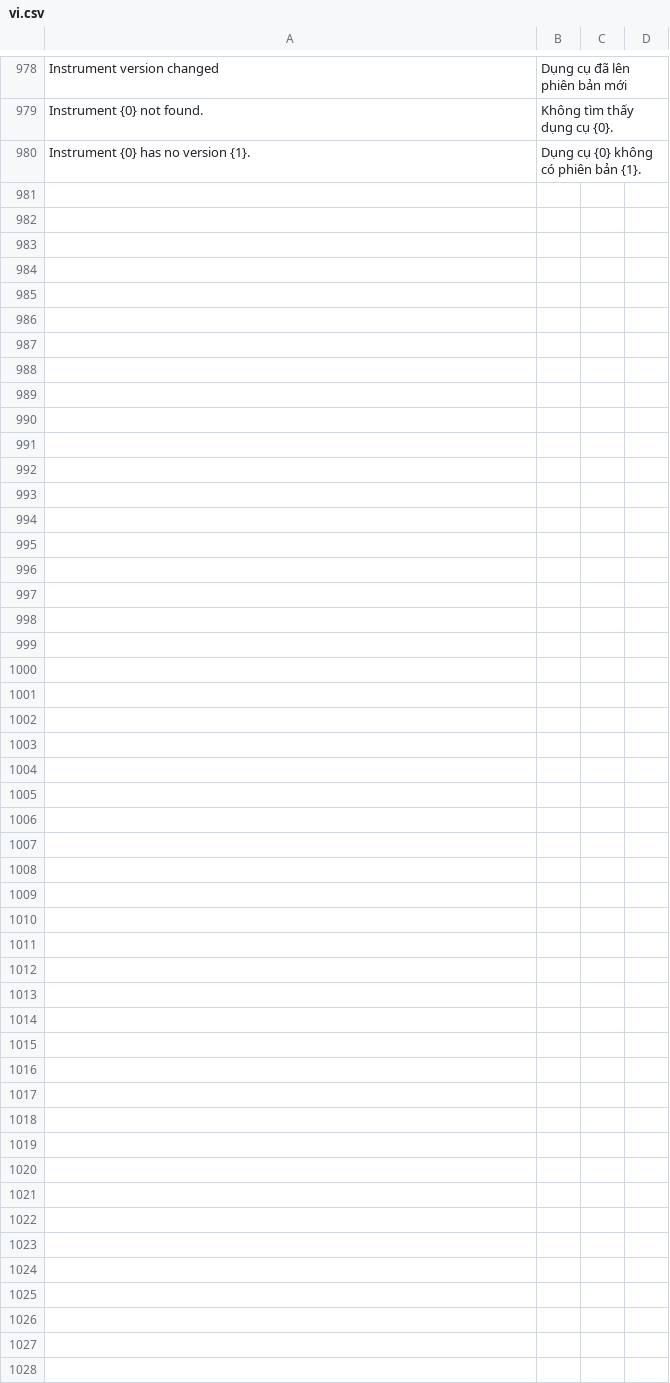
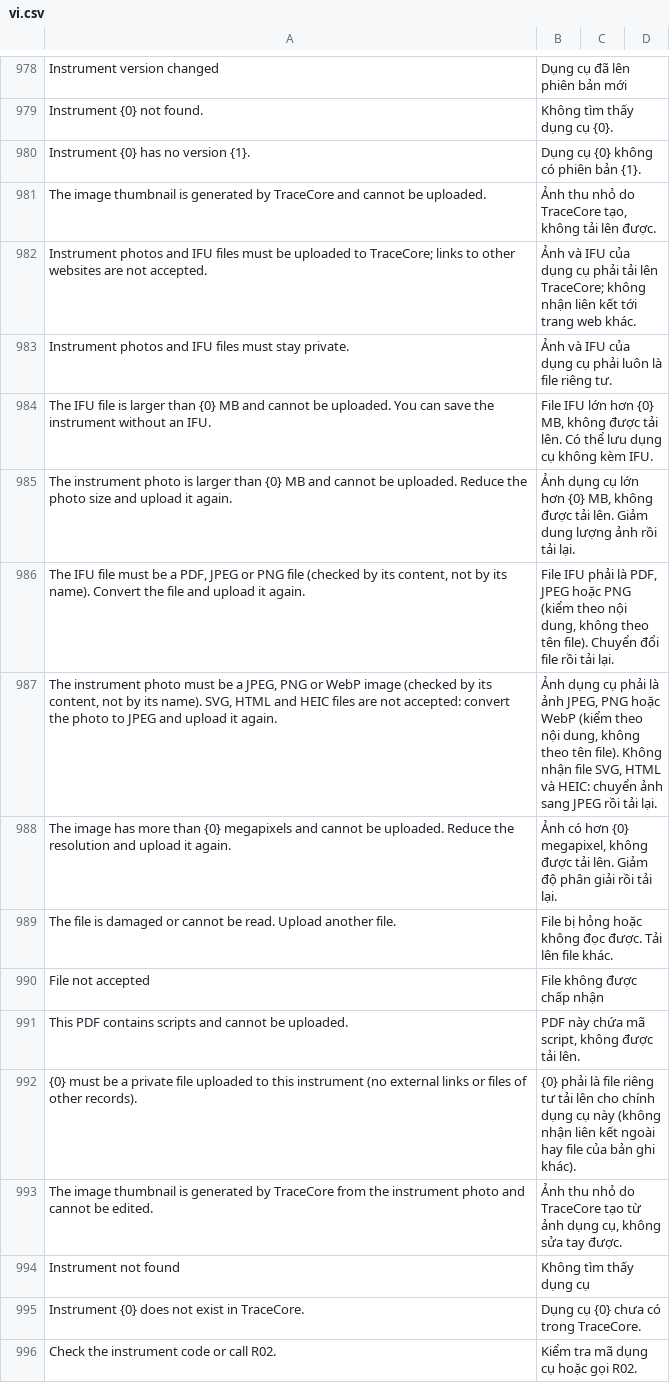
Before and after one commit to mvl26/tracecore, a CSV file: tracecore/translations/vi.csv, drawn as a sheet; only a part is shown, gaps mark what is left out.

```diff
--- a/tracecore/translations/vi.csv
+++ b/tracecore/translations/vi.csv
@@ -980 +980,17 @@ Instrument {0} not found.,Không tìm thấy dụng cụ {0}.,
 Instrument {0} has no version {1}.,Dụng cụ {0} không có phiên bản {1}.,
+The image thumbnail is generated by TraceCore and cannot be uploaded.,"Ảnh thu nhỏ do TraceCore tạo, không tải lên được.",
+Instrument photos and IFU files must be uploaded to TraceCore; links to other websites are not accepted.,Ảnh và IFU của dụng cụ phải tải lên TraceCore; không nhận liên kết tới trang web khác.,
+Instrument photos and IFU files must stay private.,Ảnh và IFU của dụng cụ phải luôn là file riêng tư.,
+The IFU file is larger than {0} MB and cannot be uploaded. You can save the instrument without an IFU.,"File IFU lớn hơn {0} MB, không được tải lên. Có thể lưu dụng cụ không kèm IFU.",
+The instrument photo is larger than {0} MB and cannot be uploaded. Reduce the photo size and upload it again.,"Ảnh dụng cụ lớn hơn {0} MB, không được tải lên. Giảm dung lượng ảnh rồi tải lại.",
+"The IFU file must be a PDF, JPEG or PNG file (checked by its content, not by its name). Convert the file and upload it again.","File IFU phải là PDF, JPEG hoặc PNG (kiểm theo nội dung, không theo tên file). Chuyển đổi file rồi tải lại.",
+"The instrument photo must be a JPEG, PNG or WebP image (checked by its content, not by its name). SVG, HTML and HEIC files are not accepted: convert the photo to JPEG and upload it again.","Ảnh dụng cụ phải là ảnh JPEG, PNG hoặc WebP (kiểm theo nội dung, không theo tên file). Không nhận file SVG, HTML và HEIC: chuyển ảnh sang JPEG rồi tải lại.",
+The image has more than {0} megapixels and cannot be uploaded. Reduce the resolution and upload it again.,"Ảnh có hơn {0} megapixel, không được tải lên. Giảm độ phân giải rồi tải lại.",
+The file is damaged or cannot be read. Upload another file.,File bị hỏng hoặc không đọc được. Tải lên file khác.,
+File not accepted,File không được chấp nhận,
+This PDF contains scripts and cannot be uploaded.,"PDF này chứa mã script, không được tải lên.",
+{0} must be a private file uploaded to this instrument (no external links or files of other records).,{0} phải là file riêng tư tải lên cho chính dụng cụ này (không nhận liên kết ngoài hay file của bản ghi khác).,
+The image thumbnail is generated by TraceCore from the instrument photo and cannot be edited.,"Ảnh thu nhỏ do TraceCore tạo từ ảnh dụng cụ, không sửa tay được.",
+Instrument not found,Không tìm thấy dụng cụ,
+Instrument {0} does not exist in TraceCore.,Dụng cụ {0} chưa có trong TraceCore.,
+Check the instrument code or call R02.,Kiểm tra mã dụng cụ hoặc gọi R02.,
```
Also changed, not shown: 18 other files.
